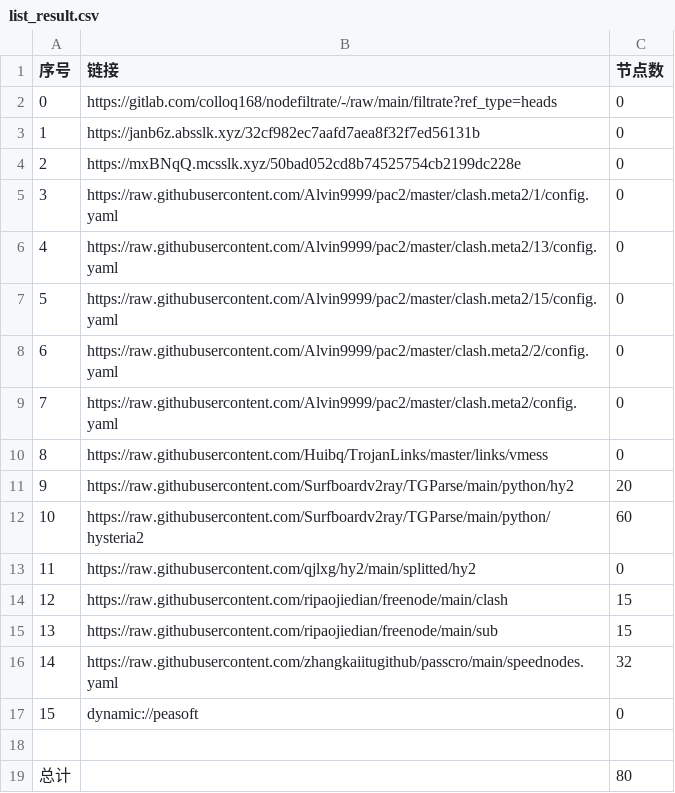
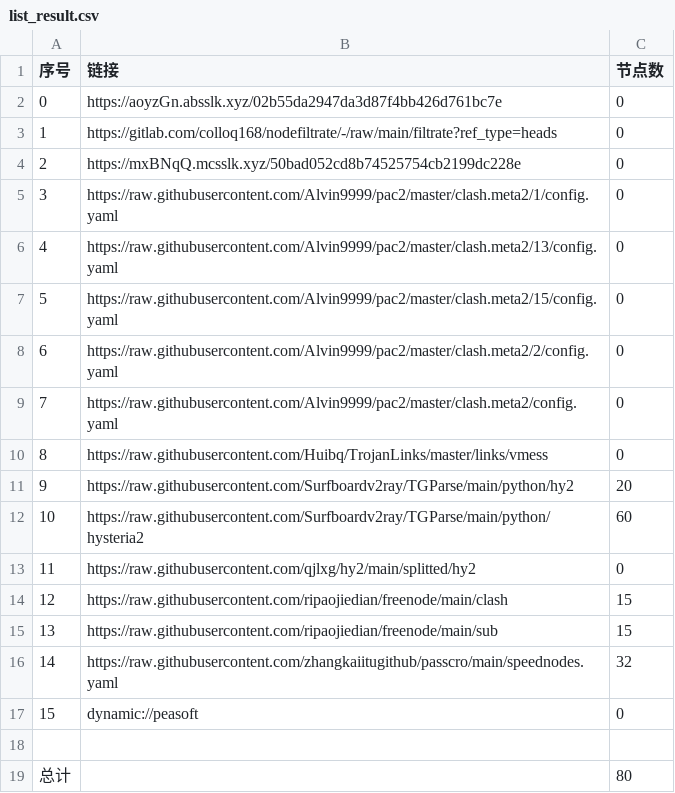
Before and after one commit to suanxidanian/AutoMergePublicNodes, a CSV file: list_result.csv, drawn as a sheet.

```diff
--- a/list_result.csv
+++ b/list_result.csv
@@ -1,4 +1,4 @@
 序号,链接,节点数
-0,https://gitlab.com/colloq168/nodefiltrate/-/raw/main/filtrate?ref_type=heads,0
-1,https://janb6z.absslk.xyz/32cf982ec7aafd7aea8f32f7ed56131b,0
+0,https://aoyzGn.absslk.xyz/02b55da2947da3d87f4bb426d761bc7e,0
+1,https://gitlab.com/colloq168/nodefiltrate/-/raw/main/filtrate?ref_type=heads,0
 2,https://mxBNqQ.mcsslk.xyz/50bad052cd8b74525754cb2199dc228e,0
```
Also changed, not shown: 3 other files.
